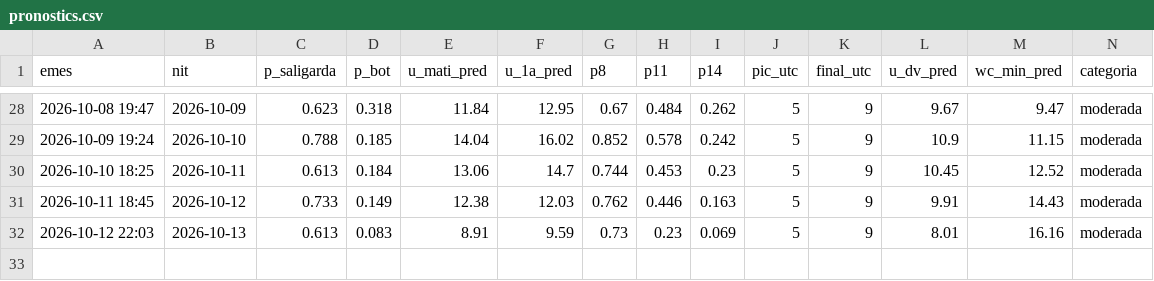
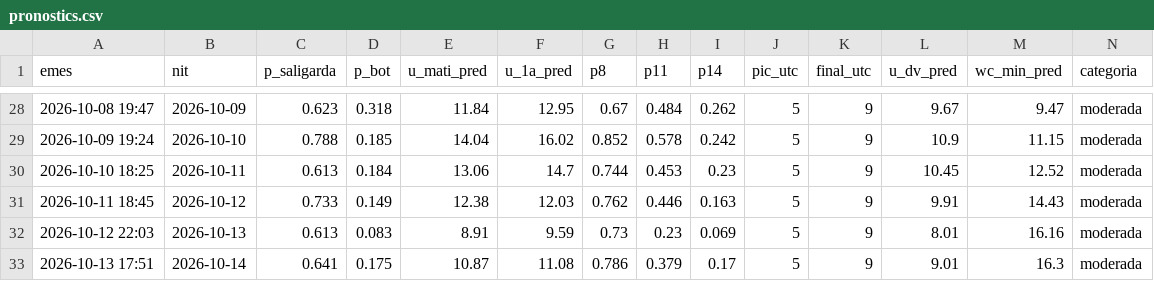
Before and after one commit to adriabarbeta/saligarda, a CSV file: derived/pronostics.csv, drawn as a sheet; only a part is shown, gaps mark what is left out; rows hold the shown columns only; the diff names each change by its address in the sheet, - before the commit and + after, or states it on an @@ line.

```diff
--- a/derived/pronostics.csv
+++ b/derived/pronostics.csv
+row 33: 2026-10-13 17:51 | 2026-10-14 | 0.641 | 0.175 | 10.87 | 11.08 | 0.786 | 0.379 | 0.17 | 5 | 9 | 9.01 | 16.3 | moderada
```
Also changed, not shown: derived/posts_x.csv, 4 other files.
